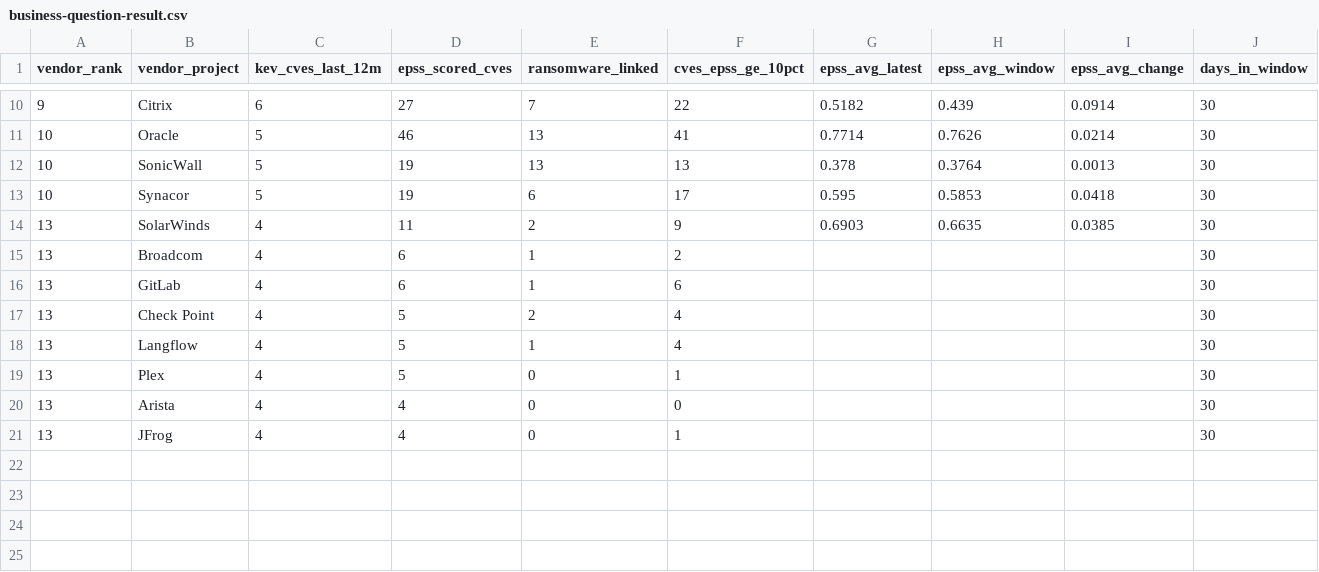
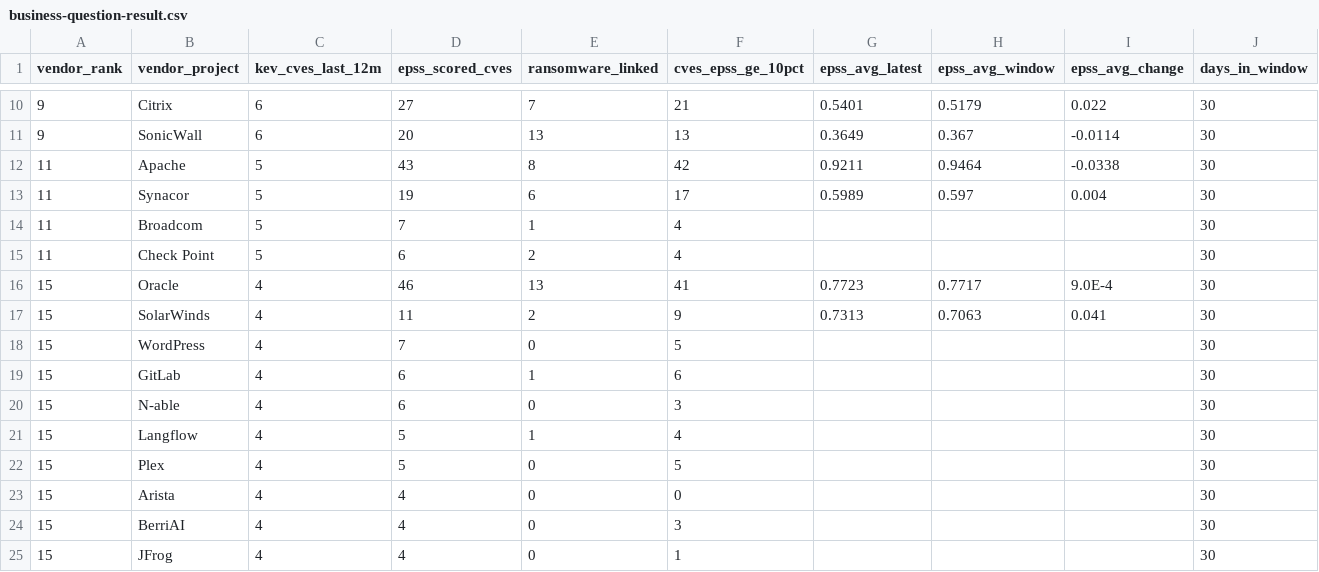
Before and after one commit to brunoribeirol/eda262-projeto-g07, a CSV file: docs/evidence/part-2/business-question-result.csv, drawn as a sheet; only a part is shown, gaps mark what is left out; the diff covers the shown part only.

```diff
--- a/docs/evidence/part-2/business-question-result.csv
+++ b/docs/evidence/part-2/business-question-result.csv
@@ -10,12 +10,16 @@
-"9","Citrix","6","27","7","22","0.5182","0.439","0.0914","30"
-"10","Oracle","5","46","13","41","0.7714","0.7626","0.0214","30"
-"10","SonicWall","5","19","13","13","0.378","0.3764","0.0013","30"
-"10","Synacor","5","19","6","17","0.595","0.5853","0.0418","30"
-"13","SolarWinds","4","11","2","9","0.6903","0.6635","0.0385","30"
-"13","Broadcom","4","6","1","2",,,,"30"
-"13","GitLab","4","6","1","6",,,,"30"
-"13","Check Point","4","5","2","4",,,,"30"
-"13","Langflow","4","5","1","4",,,,"30"
-"13","Plex","4","5","0","1",,,,"30"
-"13","Arista","4","4","0","0",,,,"30"
-"13","JFrog","4","4","0","1",,,,"30"
+"9","Citrix","6","27","7","21","0.5401","0.5179","0.022","30"
+"9","SonicWall","6","20","13","13","0.3649","0.367","-0.0114","30"
+"11","Apache","5","43","8","42","0.9211","0.9464","-0.0338","30"
+"11","Synacor","5","19","6","17","0.5989","0.597","0.004","30"
+"11","Broadcom","5","7","1","4",,,,"30"
+"11","Check Point","5","6","2","4",,,,"30"
+"15","Oracle","4","46","13","41","0.7723","0.7717","9.0E-4","30"
+"15","SolarWinds","4","11","2","9","0.7313","0.7063","0.041","30"
+"15","WordPress","4","7","0","5",,,,"30"
+"15","GitLab","4","6","1","6",,,,"30"
+"15","N-able","4","6","0","3",,,,"30"
+"15","Langflow","4","5","1","4",,,,"30"
+"15","Plex","4","5","0","5",,,,"30"
+"15","Arista","4","4","0","0",,,,"30"
+"15","BerriAI","4","4","0","3",,,,"30"
+"15","JFrog","4","4","0","1",,,,"30"
```
Also changed, not shown: 2 added rows, 2 removed rows and 27 edited cells elsewhere in this file, docs/evidence/part-2/epss-sample-stability.csv, docs/evidence/part-2/grain-check-result.csv, 25 other files.
